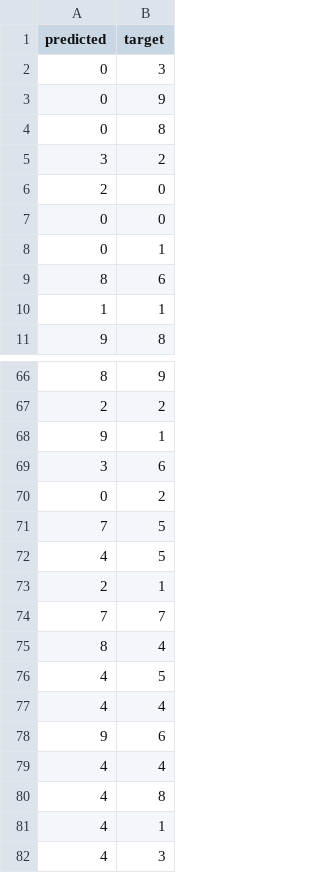
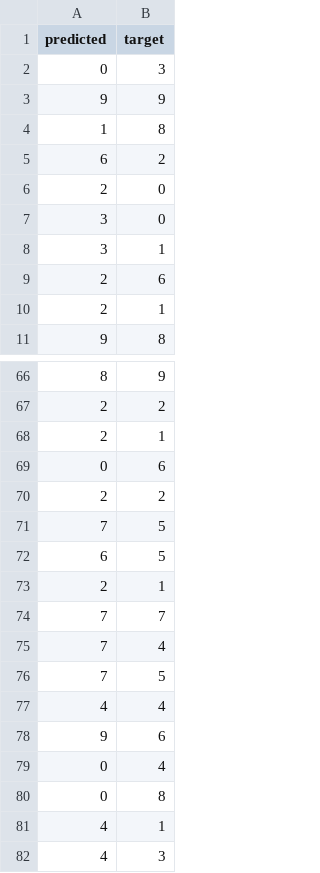
Before and after one commit to hugzito/bike-flow-estimate, a CSV file: notebooks/predictions.csv, drawn as a sheet; only a part is shown, gaps mark what is left out; the diff covers the shown part only.

```diff
--- a/notebooks/predictions.csv
+++ b/notebooks/predictions.csv
@@ -2,10 +2,10 @@ predicted,target
 0,3
-0,9
-0,8
-3,2
+9,9
+1,8
+6,2
 2,0
-0,0
-0,1
-8,6
-1,1
+3,0
+3,1
+2,6
+2,1
 9,8
@@ -67,15 +67,15 @@ predicted,target
 2,2
-9,1
-3,6
-0,2
+2,1
+0,6
+2,2
 7,5
-4,5
+6,5
 2,1
 7,7
-8,4
-4,5
+7,4
+7,5
 4,4
 9,6
-4,4
-4,8
+0,4
+0,8
 4,1
```
Also changed, not shown: 8 added rows, 12 removed rows, 4 moved rows and 9 edited cells elsewhere in this file.
